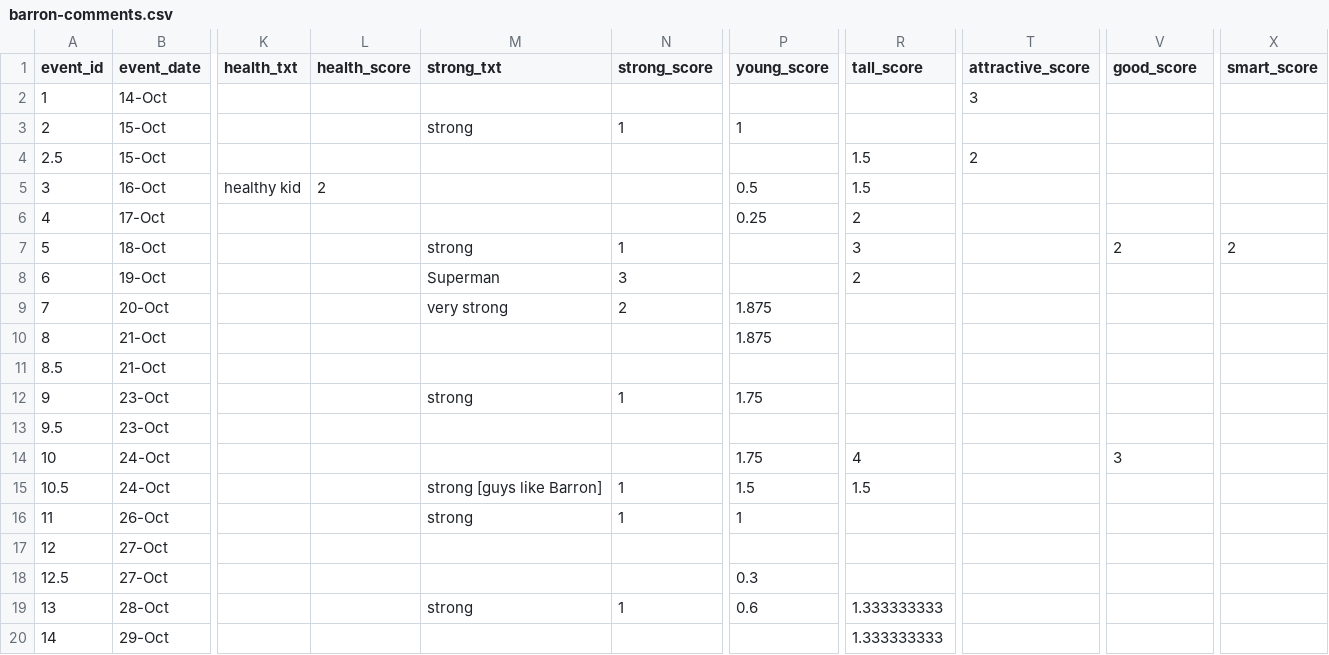
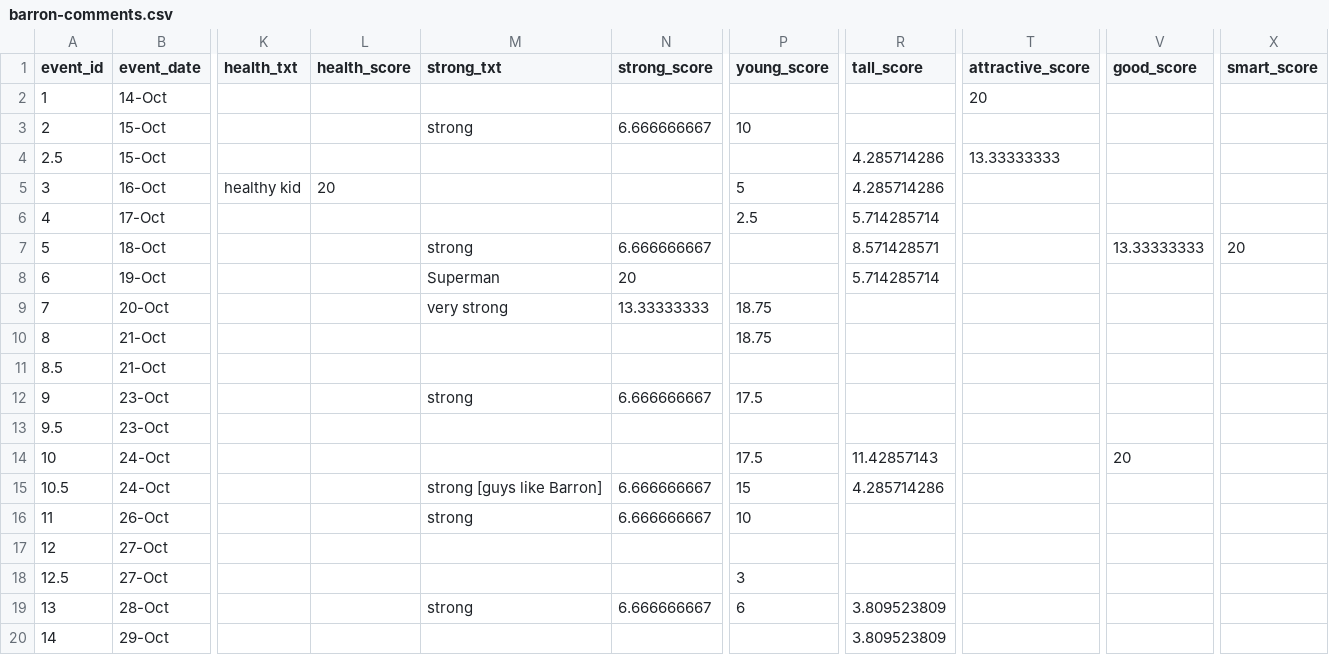
Before and after one commit to RachelLeeReynolds85/barron-comments, a CSV file: barron-comments.csv, drawn as a sheet; only a part is shown, gaps mark what is left out; the diff covers the shown part only; the diff names each change by its address in the sheet, - before the commit and + after, or states it on an @@ line.

Commit message:
normalized subjective scores

```diff
--- a/barron-comments.csv
+++ b/barron-comments.csv
-T2 (attractive_score): 3
+T2 (attractive_score): 20
-N3 (strong_score): 1
+N3 (strong_score): 6.666666667
-P3 (young_score): 1
+P3 (young_score): 10
-R4:R5 (tall_score): 1.5
+R4:R5 (tall_score): 4.285714286
-T4 (attractive_score): 2
+T4 (attractive_score): 13.33333333
-L5 (health_score): 2
+L5 (health_score): 20
-P5 (young_score): 0.5
+P5 (young_score): 5
-P6 (young_score): 0.25
+P6 (young_score): 2.5
-R6 (tall_score): 2
+R6 (tall_score): 5.714285714
-N7 (strong_score): 1
+N7 (strong_score): 6.666666667
-R7 (tall_score): 3
+R7 (tall_score): 8.571428571
-V7 (good_score): 2
+V7 (good_score): 13.33333333
-X7 (smart_score): 2
+X7 (smart_score): 20
-N8 (strong_score): 3
+N8 (strong_score): 20
-R8 (tall_score): 2
+R8 (tall_score): 5.714285714
-N9 (strong_score): 2
+N9 (strong_score): 13.33333333
-P9:P10 (young_score): 1.875
+P9:P10 (young_score): 18.75
-N12 (strong_score): 1
+N12 (strong_score): 6.666666667
-P12 (young_score): 1.75
+P12 (young_score): 17.5
-P14 (young_score): 1.75
+P14 (young_score): 17.5
-R14 (tall_score): 4
+R14 (tall_score): 11.42857143
-V14 (good_score): 3
+V14 (good_score): 20
-N15:N16 (strong_score): 1
+N15:N16 (strong_score): 6.666666667
-P15 (young_score): 1.5
+P15 (young_score): 15
-R15 (tall_score): 1.5
+R15 (tall_score): 4.285714286
-P16 (young_score): 1
+P16 (young_score): 10
-P18 (young_score): 0.3
+P18 (young_score): 3
-N19 (strong_score): 1
+N19 (strong_score): 6.666666667
-P19 (young_score): 0.6
+P19 (young_score): 6
-R19:R20 (tall_score): 1.333333333
+R19:R20 (tall_score): 3.809523809
```
Also changed, not shown: 28 edited cells elsewhere in this file, 1 other file.
